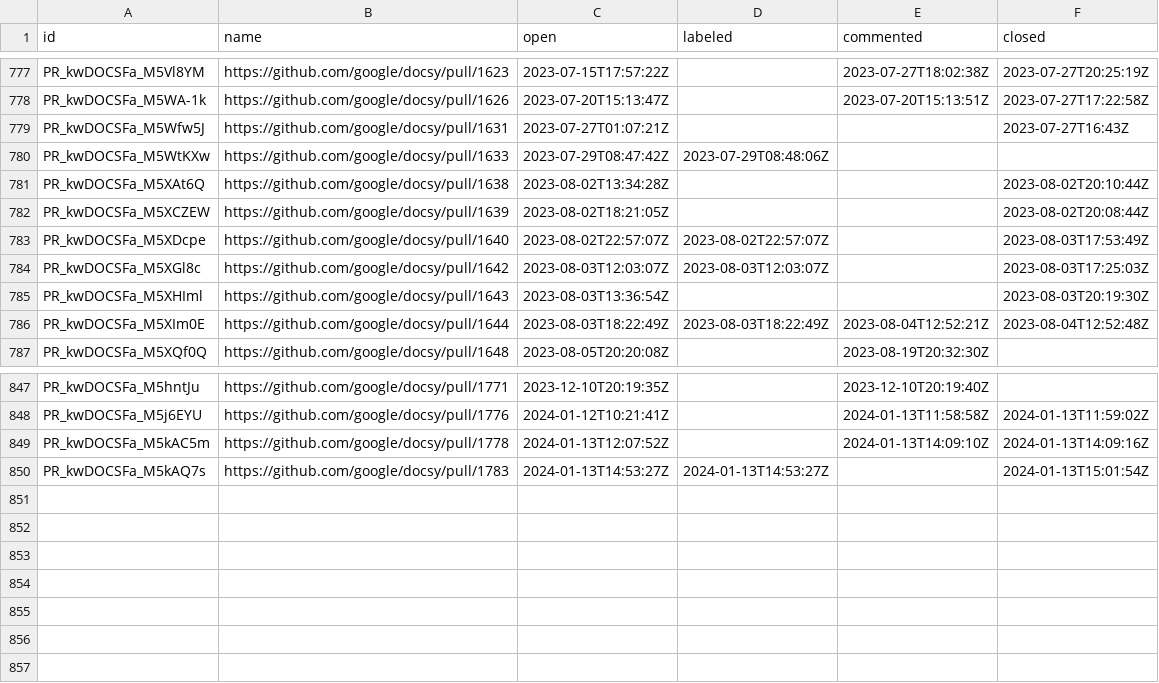
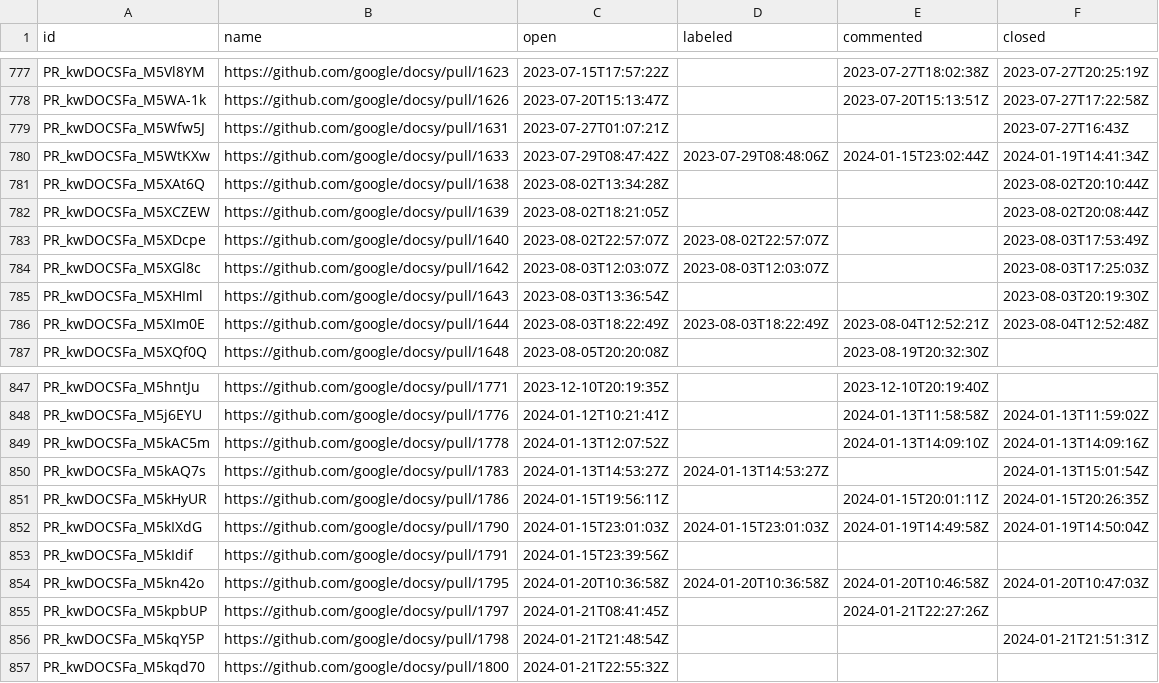
Before and after one commit to deining/docsy-metrics, a CSV file: data/google/docsy/pullRequests.csv, drawn as a sheet; only a part is shown, gaps mark what is left out.

```diff
--- a/data/google/docsy/pullRequests.csv
+++ b/data/google/docsy/pullRequests.csv
@@ -779,3 +779,3 @@ PR_kwDOCSFa_M5WA-1k,https://github.com/google/docsy/pull/1626,2023-07-20T15:13:4
 PR_kwDOCSFa_M5Wfw5J,https://github.com/google/docsy/pull/1631,2023-07-27T01:07:21Z,,,2023-07-27T16:43Z
-PR_kwDOCSFa_M5WtKXw,https://github.com/google/docsy/pull/1633,2023-07-29T08:47:42Z,2023-07-29T08:48:06Z,,
+PR_kwDOCSFa_M5WtKXw,https://github.com/google/docsy/pull/1633,2023-07-29T08:47:42Z,2023-07-29T08:48:06Z,2024-01-15T23:02:44Z,2024-01-19T14:41:34Z
 PR_kwDOCSFa_M5XAt6Q,https://github.com/google/docsy/pull/1638,2023-08-02T13:34:28Z,,,2023-08-02T20:10:44Z
@@ -850 +850,8 @@ PR_kwDOCSFa_M5kAC5m,https://github.com/google/docsy/pull/1778,2024-01-13T12:07:5
 PR_kwDOCSFa_M5kAQ7s,https://github.com/google/docsy/pull/1783,2024-01-13T14:53:27Z,2024-01-13T14:53:27Z,,2024-01-13T15:01:54Z
+PR_kwDOCSFa_M5kHyUR,https://github.com/google/docsy/pull/1786,2024-01-15T19:56:11Z,,2024-01-15T20:01:11Z,2024-01-15T20:26:35Z
+PR_kwDOCSFa_M5kIXdG,https://github.com/google/docsy/pull/1790,2024-01-15T23:01:03Z,2024-01-15T23:01:03Z,2024-01-19T14:49:58Z,2024-01-19T14:50:04Z
+PR_kwDOCSFa_M5kIdif,https://github.com/google/docsy/pull/1791,2024-01-15T23:39:56Z,,,
+PR_kwDOCSFa_M5kn42o,https://github.com/google/docsy/pull/1795,2024-01-20T10:36:58Z,2024-01-20T10:36:58Z,2024-01-20T10:46:58Z,2024-01-20T10:47:03Z
+PR_kwDOCSFa_M5kpbUP,https://github.com/google/docsy/pull/1797,2024-01-21T08:41:45Z,,2024-01-21T22:27:26Z,
+PR_kwDOCSFa_M5kqY5P,https://github.com/google/docsy/pull/1798,2024-01-21T21:48:54Z,,,2024-01-21T21:51:31Z
+PR_kwDOCSFa_M5kqd70,https://github.com/google/docsy/pull/1800,2024-01-21T22:55:32Z,,,
```
Also changed, not shown: data/google/docsy/issues.csv.
